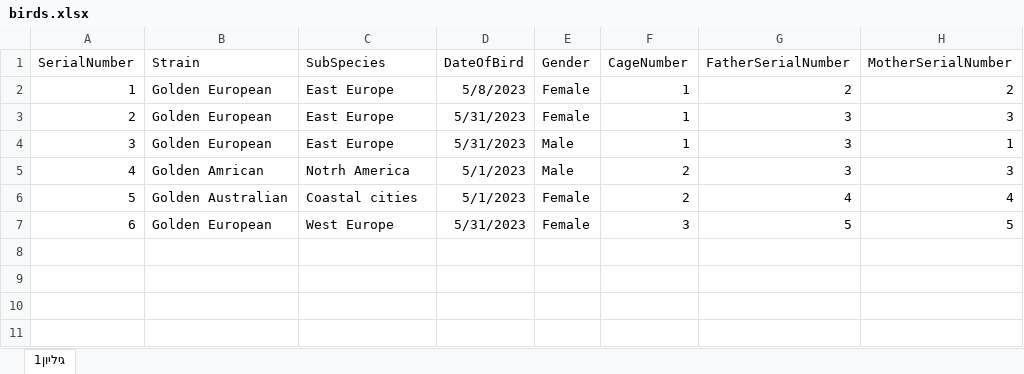
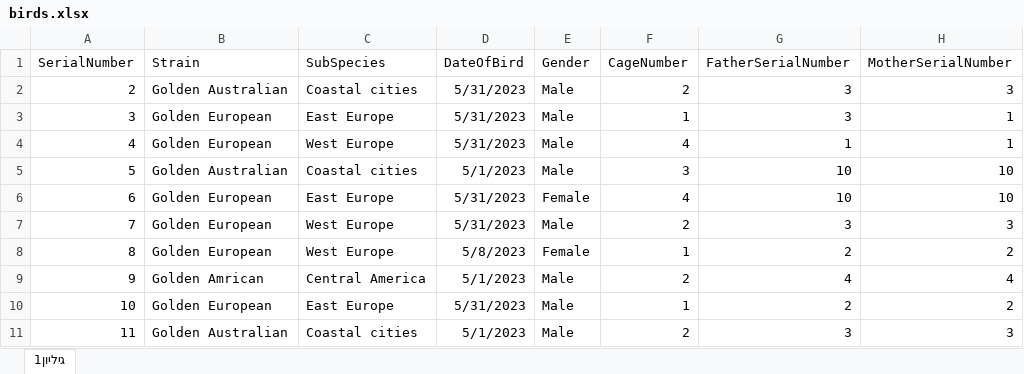
Before and after one commit to Guyaloosh/NewBirds, an Excel workbook: ProjectBirdsz/bin/Debug/birds.xlsx, sheet גיליון1, drawn as a sheet; values as stored, in another font and other column widths than the file's, no borders; removed rows and columns are numbered as before the commit, all else as after; the diff names each change by its address in the sheet, - before the commit and + after, or states it on an @@ line.

```diff
--- a/ProjectBirdsz/bin/Debug/birds.xlsx (sheet גיליון1)
+++ b/ProjectBirdsz/bin/Debug/birds.xlsx (sheet גיליון1)
-row 2: 1 | Golden European | East Europe | 5/8/2023 | Female | 1 | 2 | 2
-B2 (Strain): Golden European
+B2 (Strain): Golden Australian
-C2 (SubSpecies): East Europe
+C2 (SubSpecies): Coastal cities
-E2 (Gender): Female
+E2 (Gender): Male
-F2 (CageNumber): 1
+F2 (CageNumber): 2
+row 4: 4 | Golden European | West Europe | 5/31/2023 | Male | 4 | 1 | 1
+row 5: 5 | Golden Australian | Coastal cities | 5/1/2023 | Male | 3 | 10 | 10
+row 6: 6 | Golden European | East Europe | 5/31/2023 | Female | 4 | 10 | 10
+row 7: 7 | Golden European | West Europe | 5/31/2023 | Male | 2 | 3 | 3
+row 8: 8 | Golden European | West Europe | 5/8/2023 | Female | 1 | 2 | 2
@@ column A (SerialNumber) renumbered between rows 9 and 11 @@
-C9 (SubSpecies): Notrh America
+C9 (SubSpecies): Central America
-G9 (FatherSerialNumber): 3
+G9 (FatherSerialNumber): 4
-H9 (MotherSerialNumber): 3
+H9 (MotherSerialNumber): 4
+row 10: 10 | Golden European | East Europe | 5/31/2023 | Male | 1 | 2 | 2
-E11 (Gender): Female
+E11 (Gender): Male
-G11 (FatherSerialNumber): 4
+G11 (FatherSerialNumber): 3
-H11 (MotherSerialNumber): 4
+H11 (MotherSerialNumber): 3
-row 7: 6 | Golden European | West Europe | 5/31/2023 | Female | 3 | 5 | 5
```
Also changed, not shown: ProjectBirdsz/bin/Debug/cages.xlsx, 22 other files.
